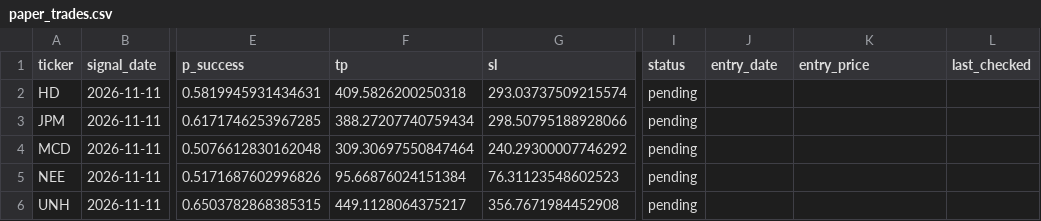
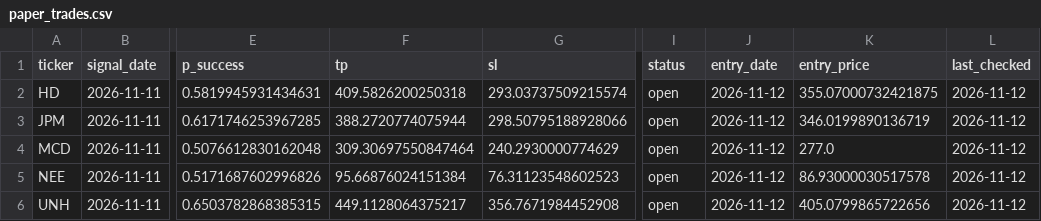
Before and after one commit to Pipe199x/StockSentinel, a CSV file: docs/data/history/paper_trades.csv, drawn as a sheet; only a part is shown, gaps mark what is left out; the diff names each change by its address in the sheet, - before the commit and + after, or states it on an @@ line.

```diff
--- a/docs/data/history/paper_trades.csv
+++ b/docs/data/history/paper_trades.csv
-I2:I6 (status): pending
+I2:I6 (status): open
-J2:J6 (entry_date): (empty)
+J2:J6 (entry_date): 2026-11-12
-K2 (entry_price): (empty)
+K2 (entry_price): 355.07000732421875
-L2:L6 (last_checked): (empty)
+L2:L6 (last_checked): 2026-11-12
-F3 (tp): 388.27207740759434
+F3 (tp): 388.2720774075944
-K3 (entry_price): (empty)
+K3 (entry_price): 346.0199890136719
-G4 (sl): 240.29300007746292
+G4 (sl): 240.2930000774629
-K4 (entry_price): (empty)
+K4 (entry_price): 277.0
-K5 (entry_price): (empty)
+K5 (entry_price): 86.93000030517578
-K6 (entry_price): (empty)
+K6 (entry_price): 405.0799865722656
```
Also changed, not shown: docs/data/history/signals_history.csv, docs/data/history/trials_log.csv, 6 other files.
